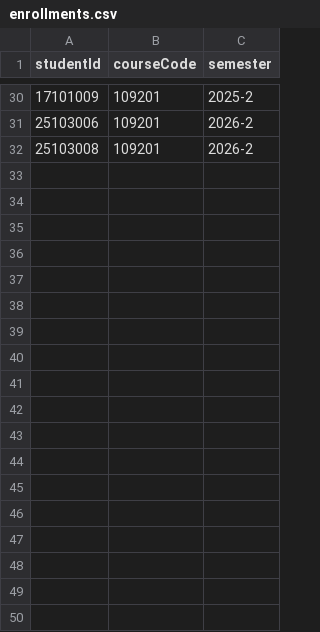
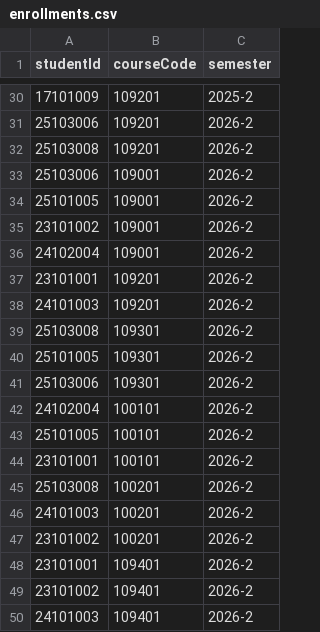
Before and after one commit to 2026ENDPoinT/team01, a CSV file: data/enrollments.csv, drawn as a sheet; only a part is shown, gaps mark what is left out.

```diff
--- a/data/enrollments.csv
+++ b/data/enrollments.csv
@@ -32 +32,19 @@ studentId,courseCode,semester
 25103008,109201,2026-2
+25103006,109001,2026-2
+25101005,109001,2026-2
+23101002,109001,2026-2
+24102004,109001,2026-2
+23101001,109201,2026-2
+24101003,109201,2026-2
+25103008,109301,2026-2
+25101005,109301,2026-2
+25103006,109301,2026-2
+24102004,100101,2026-2
+25101005,100101,2026-2
+23101001,100101,2026-2
+25103008,100201,2026-2
+24101003,100201,2026-2
+23101002,100201,2026-2
+23101001,109401,2026-2
+23101002,109401,2026-2
+24101003,109401,2026-2
```
Also changed, not shown: data/attendance.csv, data/course_posts.csv, 3 other files.
